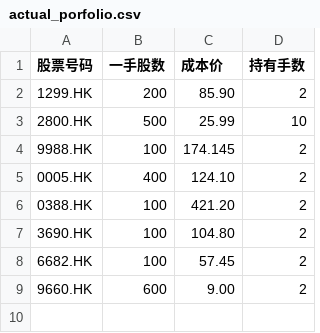
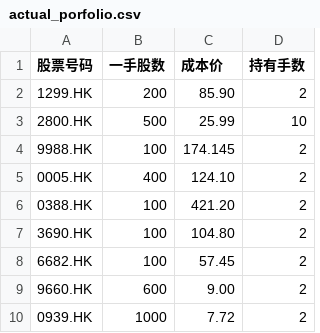
Before and after one commit to wonglaitung/fortune, a CSV file: data/actual_porfolio.csv, drawn as a sheet.

Commit message:
Update actual portfolio data on 2026-01-14

```diff
--- a/data/actual_porfolio.csv
+++ b/data/actual_porfolio.csv
@@ -9 +9,2 @@
 9660.HK,600,9.00,2
+0939.HK,1000,7.72,2
```
